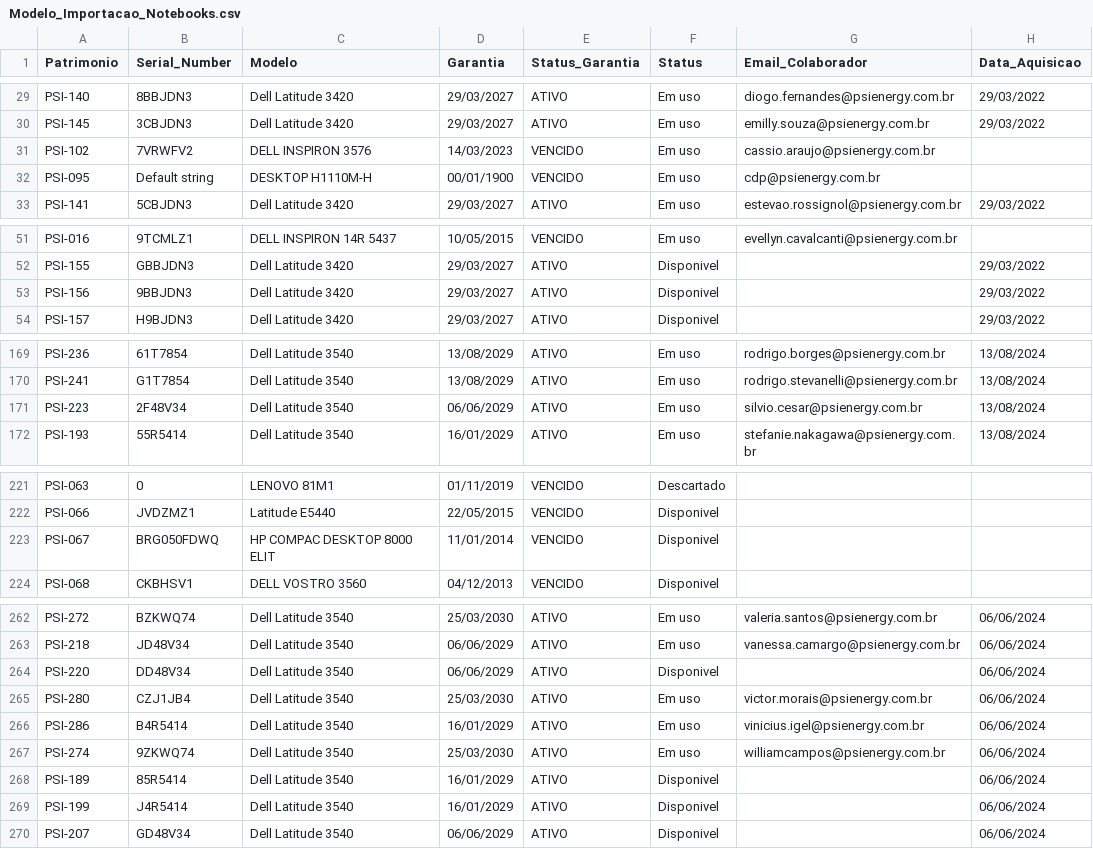
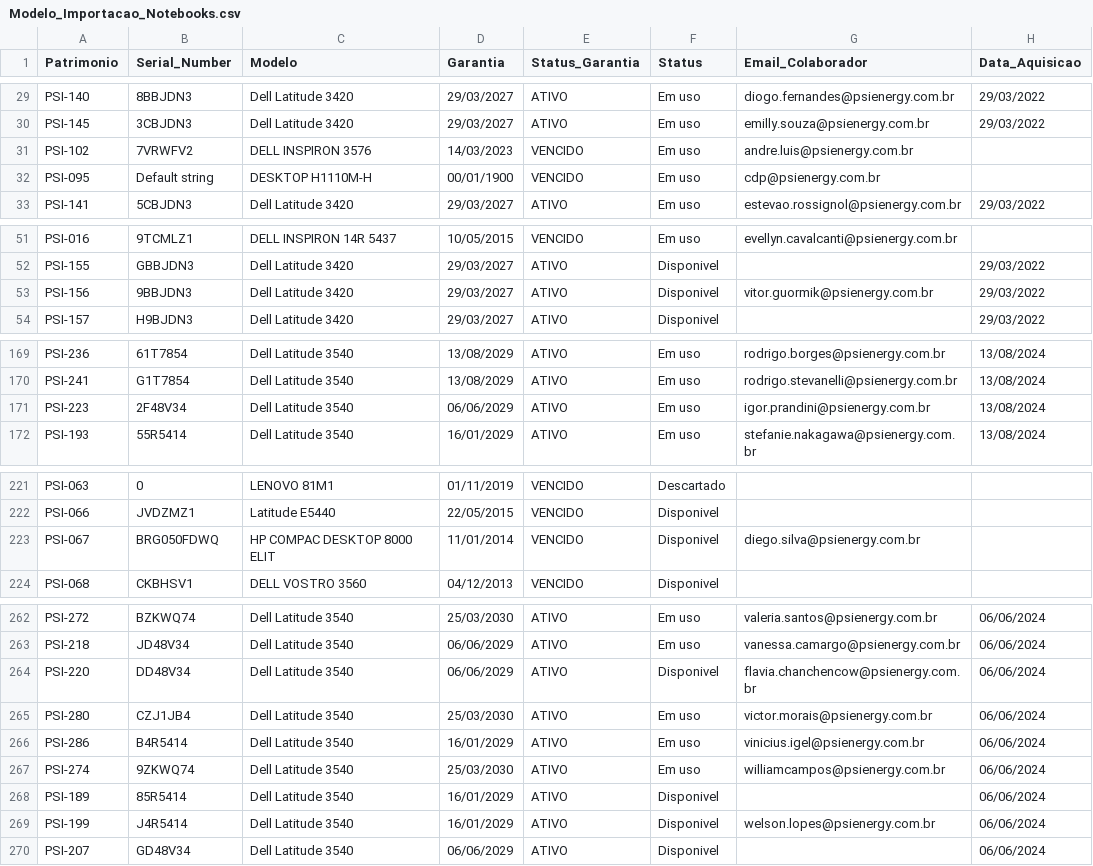
Before and after one commit to DevG0mes/IT_Governance, a CSV file: dados/Modelo_Importacao_Notebooks.csv, drawn as a sheet; only a part is shown, gaps mark what is left out; the diff covers the shown part only.

```diff
--- a/dados/Modelo_Importacao_Notebooks.csv
+++ b/dados/Modelo_Importacao_Notebooks.csv
@@ -30,3 +30,3 @@ PSI-140;8BBJDN3;Dell Latitude 3420;29/03/2027;ATIVO;Em uso;diogo.fernandes@psien
 PSI-145;3CBJDN3;Dell Latitude 3420;29/03/2027;ATIVO;Em uso;emilly.souza@psienergy.com.br;29/03/2022
-PSI-102;7VRWFV2;DELL INSPIRON 3576;14/03/2023;VENCIDO;Em uso;cassio.araujo@psienergy.com.br;
+PSI-102;7VRWFV2;DELL INSPIRON 3576;14/03/2023;VENCIDO;Em uso;andre.luis@psienergy.com.br;
 PSI-095;Default string;DESKTOP H1110M-H;00/01/1900;VENCIDO;Em uso;cdp@psienergy.com.br;
@@ -52,3 +52,3 @@ PSI-016;9TCMLZ1;DELL INSPIRON 14R 5437;10/05/2015;VENCIDO;Em uso;evellyn.cavalca
 PSI-155 ;GBBJDN3;Dell Latitude 3420;29/03/2027;ATIVO;Disponivel;;29/03/2022
-PSI-156;9BBJDN3;Dell Latitude 3420;29/03/2027;ATIVO;Disponivel;;29/03/2022
+PSI-156;9BBJDN3;Dell Latitude 3420;29/03/2027;ATIVO;Disponivel;vitor.guormik@psienergy.com.br;29/03/2022
 PSI-157;H9BJDN3;Dell Latitude 3420;29/03/2027;ATIVO;Disponivel;;29/03/2022
@@ -170,3 +170,3 @@ PSI-236;61T7854;Dell Latitude 3540;13/08/2029;ATIVO;Em uso;rodrigo.borges@psiene
 PSI-241;G1T7854;Dell Latitude 3540;13/08/2029;ATIVO;Em uso;rodrigo.stevanelli@psienergy.com.br;13/08/2024
-PSI-223;2F48V34;Dell Latitude 3540;06/06/2029;ATIVO;Em uso;silvio.cesar@psienergy.com.br;13/08/2024
+PSI-223;2F48V34;Dell Latitude 3540;06/06/2029;ATIVO;Em uso;igor.prandini@psienergy.com.br;13/08/2024
 PSI-193;55R5414;Dell Latitude 3540;16/01/2029;ATIVO;Em uso;stefanie.nakagawa@psienergy.com.br;13/08/2024
@@ -222,3 +222,3 @@ PSI-063;0;LENOVO 81M1;01/11/2019;VENCIDO;Descartado;;
 PSI-066;JVDZMZ1;Latitude E5440;22/05/2015;VENCIDO;Disponivel;;
-PSI-067;BRG050FDWQ;HP COMPAC DESKTOP 8000 ELIT;11/01/2014;VENCIDO;Disponivel;;
+PSI-067;BRG050FDWQ;HP COMPAC DESKTOP 8000 ELIT;11/01/2014;VENCIDO;Disponivel;diego.silva@psienergy.com.br;
 PSI-068;CKBHSV1;DELL VOSTRO 3560;04/12/2013;VENCIDO;Disponivel;;
@@ -263,3 +263,3 @@ PSI-272;BZKWQ74;Dell Latitude 3540;25/03/2030;ATIVO;Em uso;valeria.santos@psiene
 PSI-218;JD48V34;Dell Latitude 3540;06/06/2029;ATIVO;Em uso;vanessa.camargo@psienergy.com.br;06/06/2024
-PSI-220;DD48V34;Dell Latitude 3540;06/06/2029;ATIVO;Disponivel;;06/06/2024
+PSI-220;DD48V34;Dell Latitude 3540;06/06/2029;ATIVO;Disponivel;flavia.chanchencow@psienergy.com.br;06/06/2024
 PSI-280;CZJ1JB4;Dell Latitude 3540;25/03/2030;ATIVO;Em uso;victor.morais@psienergy.com.br;06/06/2024
@@ -268,3 +268,3 @@ PSI-274;9ZKWQ74;Dell Latitude 3540;25/03/2030;ATIVO;Em uso;williamcampos@psiener
 PSI-189;85R5414;Dell Latitude 3540;16/01/2029;ATIVO;Disponivel;;06/06/2024
-PSI-199;J4R5414;Dell Latitude 3540;16/01/2029;ATIVO;Disponivel;;06/06/2024
+PSI-199;J4R5414;Dell Latitude 3540;16/01/2029;ATIVO;Disponivel;welson.lopes@psienergy.com.br;06/06/2024
 PSI-207;GD48V34;Dell Latitude 3540;06/06/2029;ATIVO;Disponivel;;06/06/2024
```
Also changed, not shown: 13 edited cells elsewhere in this file, dados/Modelo_Importacao_Colaboradores2.csv, dados/Modelo_Importacao_Licenças (Cadastro).csv, 17 other files.
